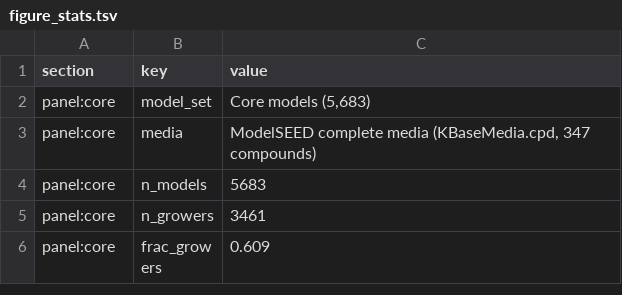
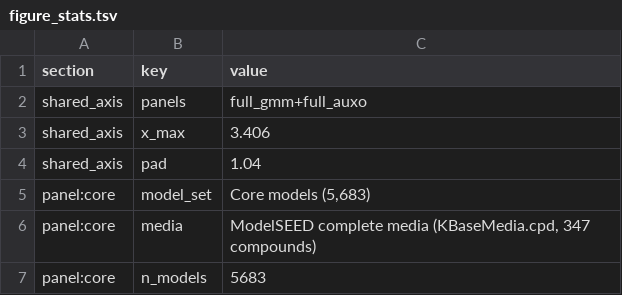
Before and after one commit to Cooper-Taylor/core_models_analysis, a TSV file: reports/baselineBiomassTaxonomy/figures/baseline_biomass_taxonomy/figure_stats.tsv, drawn as a sheet; only a part is shown; the shorter side is filled out with more unchanged rows; the diff names each change by its address in the sheet, - before the commit and + after, or states it on an @@ line.

```diff
--- a/reports/baselineBiomassTaxonomy/figures/baseline_biomass_taxonomy/figure_stats.tsv
+++ b/reports/baselineBiomassTaxonomy/figures/baseline_biomass_taxonomy/figure_stats.tsv
+row 2: shared_axis | panels | full_gmm+full_auxo
+row 3: shared_axis | x_max | 3.406
+row 4: shared_axis | pad | 1.04
```
Also changed, not shown: 6 other files.
